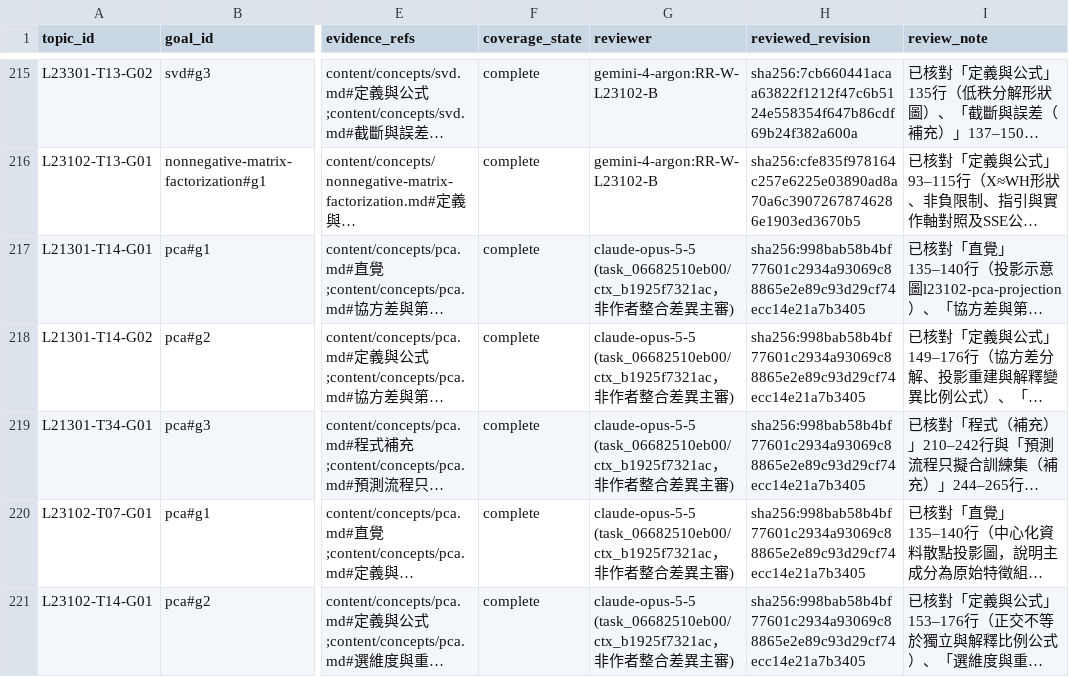
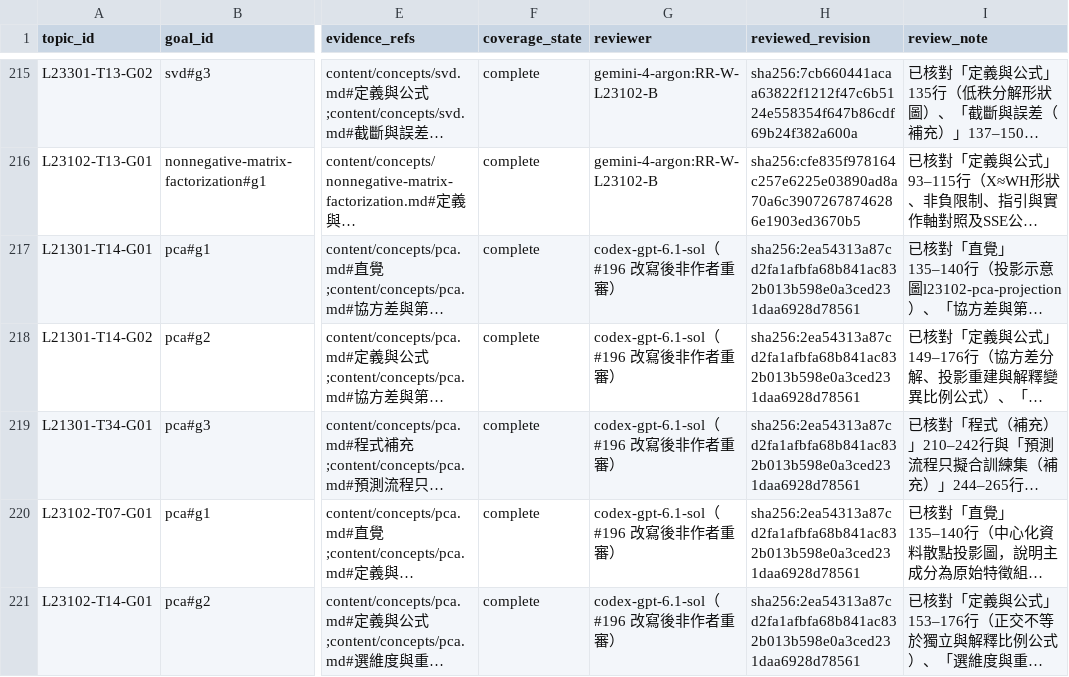
Before and after one commit to polluxyz/ipas-study, a CSV file: content/guide-coverage.csv, drawn as a sheet; only a part is shown, gaps mark what is left out; long unchanged cells end in …; the diff covers the shown part only; the diff names each change by its address in the sheet, - before the commit and + after, or states it on an @@ line.

Commit message:
content: re-review pca and svm coverage rows

```diff
--- a/content/guide-coverage.csv
+++ b/content/guide-coverage.csv
-G217:G221 (reviewer): claude-opus-5-5 (task_06682510eb00/ctx_b1925f7321ac，非作者整合差異主審)
+G217:G221 (reviewer): codex-gpt-6.1-sol（#196 改寫後非作者重審）
-H217:H221 (reviewed_revision): sha256:998bab58b4bf77601c2934a93069c88865e2e89c93d29cf74ecc14e21a7b3405
+H217:H221 (reviewed_revision): sha256:2ea54313a87cd2fa1afbfa68b841ac832b013b598e0a3ced231daa6928d78561
```
Also changed, not shown: 12 edited cells elsewhere in this file.
